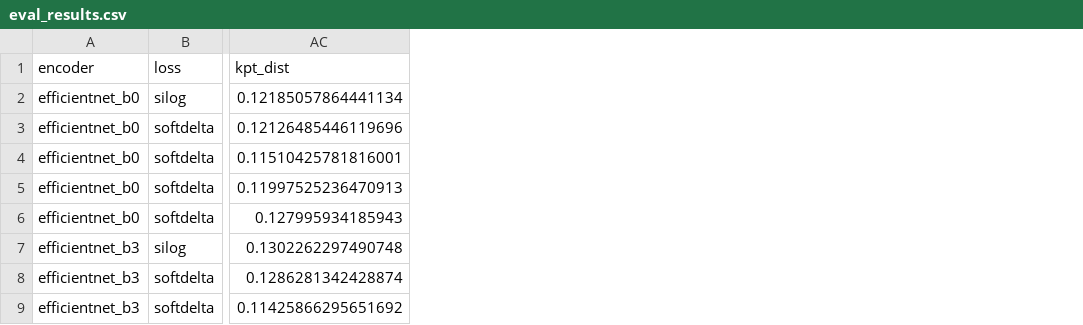
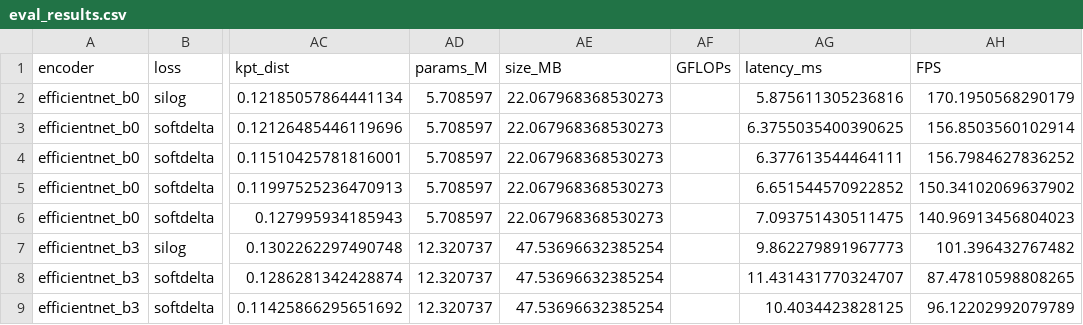
Before and after one commit to godofinvoker44/SparseCompletion, a CSV file: eval_results.csv, drawn as a sheet; only a part is shown, gaps mark what is left out; the diff names each change by its address in the sheet, - before the commit and + after, or states it on an @@ line.

Commit message:
add new evals

```diff
--- a/eval_results.csv
+++ b/eval_results.csv
+column AD (params_M), rows 2-9: 5.708597 | 5.708597 | 5.708597 | 5.708597 | 5.708597 | 12.320737 | 12.320737 | 12.320737
+column AE (size_MB), rows 2-9: 22.067968368530273 | 22.067968368530273 | 22.067968368530273 | 22.067968368530273 | 22.067968368530273 | 47.53696632385254 | 47.53696632385254 | 47.53696632385254
+column AF (GFLOPs), empty
+column AG (latency_ms), rows 2-9: 5.875611305236816 | 6.3755035400390625 | 6.377613544464111 | 6.651544570922852 | 7.093751430511475 | 9.862279891967773 | 11.431431770324707 | 10.4034423828125
+column AH (FPS), rows 2-9: 170.1950568290179 | 156.8503560102914 | 156.7984627836252 | 150.34102069637902 | 140.96913456804023 | 101.396432767482 | 87.47810598808265 | 96.12202992079789
```
Also changed, not shown: 1 other file.
